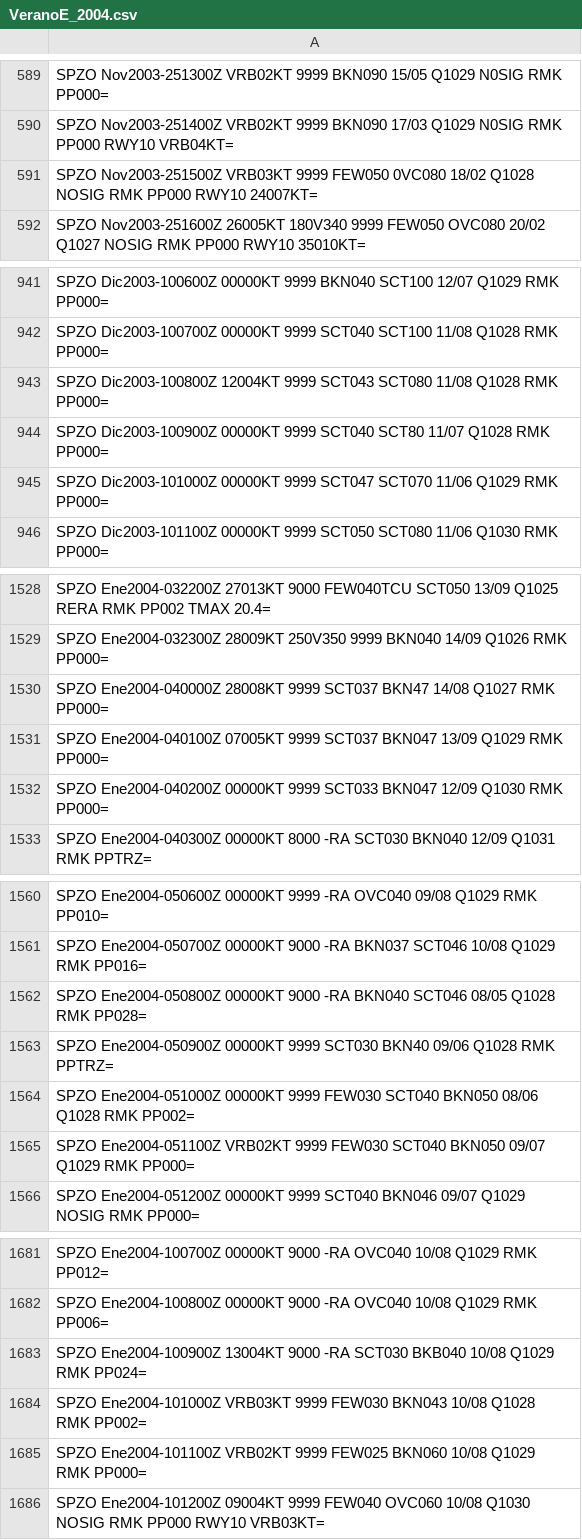
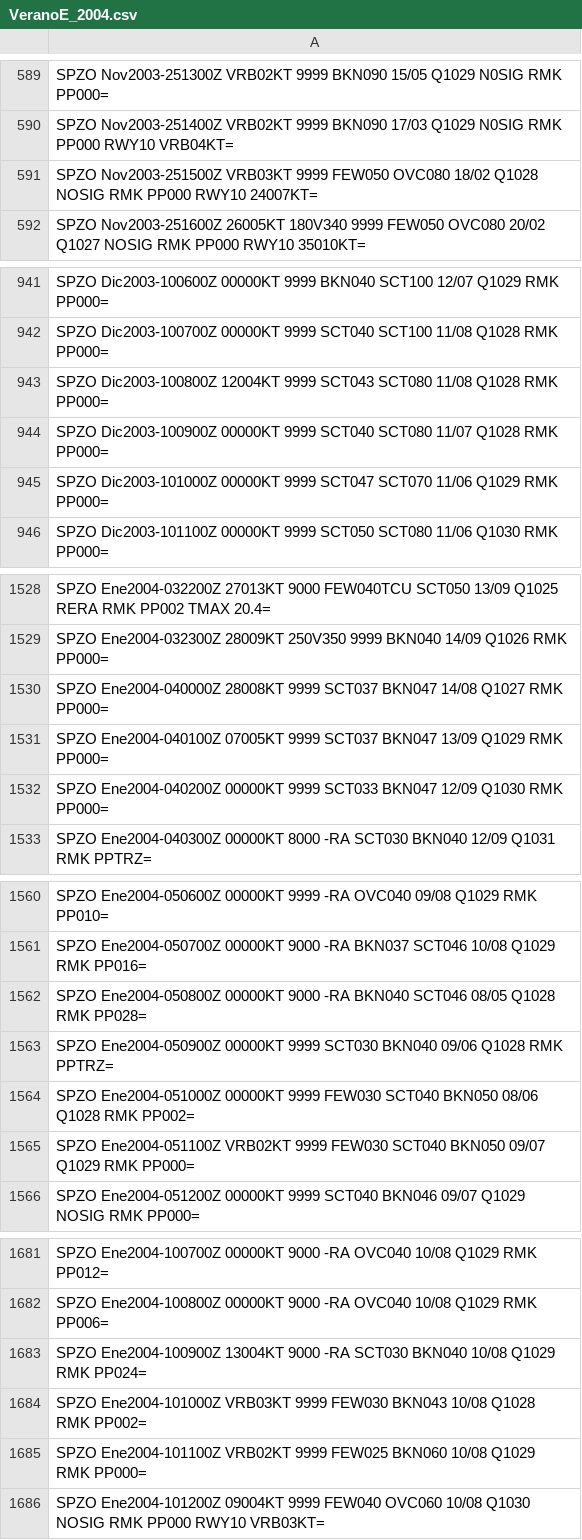
Before and after one commit to mbojorquez/metar_ultimo, a CSV file: VeranoE_2004.csv, drawn as a sheet; only a part is shown, gaps mark what is left out; the diff covers the shown part only.

Commit message:
Update VeranoE_2004.csv

```diff
--- a/VeranoE_2004.csv
+++ b/VeranoE_2004.csv
@@ -590,3 +590,3 @@ SPZO Nov2003-251300Z VRB02KT 9999 BKN090 15/05 Q1029 N0SIG RMK PP000=
 SPZO Nov2003-251400Z VRB02KT 9999 BKN090 17/03 Q1029 N0SIG RMK PP000 RWY10 VRB04KT=
-SPZO Nov2003-251500Z VRB03KT 9999 FEW050 0VC080 18/02 Q1028 NOSIG RMK PP000 RWY10 24007KT=
+SPZO Nov2003-251500Z VRB03KT 9999 FEW050 OVC080 18/02 Q1028 NOSIG RMK PP000 RWY10 24007KT=
 SPZO Nov2003-251600Z 26005KT 180V340 9999 FEW050 OVC080 20/02 Q1027 NOSIG RMK PP000 RWY10 35010KT=
@@ -943,3 +943,3 @@ SPZO Dic2003-100700Z 00000KT 9999 SCT040 SCT100 11/08 Q1028 RMK PP000=
 SPZO Dic2003-100800Z 12004KT 9999 SCT043 SCT080 11/08 Q1028 RMK PP000=
-SPZO Dic2003-100900Z 00000KT 9999 SCT040 SCT80 11/07 Q1028 RMK PP000=
+SPZO Dic2003-100900Z 00000KT 9999 SCT040 SCT080 11/07 Q1028 RMK PP000=
 SPZO Dic2003-101000Z 00000KT 9999 SCT047 SCT070 11/06 Q1029 RMK PP000=
@@ -1529,3 +1529,3 @@ SPZO Ene2004-032200Z 27013KT 9000 FEW040TCU SCT050 13/09 Q1025 RERA RMK PP002 TM
 SPZO Ene2004-032300Z 28009KT 250V350 9999 BKN040 14/09 Q1026 RMK PP000=
-SPZO Ene2004-040000Z 28008KT 9999 SCT037 BKN47 14/08 Q1027 RMK PP000=
+SPZO Ene2004-040000Z 28008KT 9999 SCT037 BKN047 14/08 Q1027 RMK PP000=
 SPZO Ene2004-040100Z 07005KT 9999 SCT037 BKN047 13/09 Q1029 RMK PP000=
@@ -1562,3 +1562,3 @@ SPZO Ene2004-050700Z 00000KT 9000 -RA BKN037 SCT046 10/08 Q1029 RMK PP016=
 SPZO Ene2004-050800Z 00000KT 9000 -RA BKN040 SCT046 08/05 Q1028 RMK PP028=
-SPZO Ene2004-050900Z 00000KT 9999 SCT030 BKN40 09/06 Q1028 RMK PPTRZ=
+SPZO Ene2004-050900Z 00000KT 9999 SCT030 BKN040 09/06 Q1028 RMK PPTRZ=
 SPZO Ene2004-051000Z 00000KT 9999 FEW030 SCT040 BKN050 08/06 Q1028 RMK PP002=
@@ -1682,3 +1682,3 @@ SPZO Ene2004-100700Z 00000KT 9000 -RA OVC040 10/08 Q1029 RMK PP012=
 SPZO Ene2004-100800Z 00000KT 9000 -RA OVC040 10/08 Q1029 RMK PP006=
-SPZO Ene2004-100900Z 13004KT 9000 -RA SCT030 BKB040 10/08 Q1029 RMK PP024=
+SPZO Ene2004-100900Z 13004KT 9000 -RA SCT030 BKN040 10/08 Q1029 RMK PP024=
 SPZO Ene2004-101000Z VRB03KT 9999 FEW030 BKN043 10/08 Q1028 RMK PP002=
```
Also changed, not shown: 3 edited cells elsewhere in this file.
